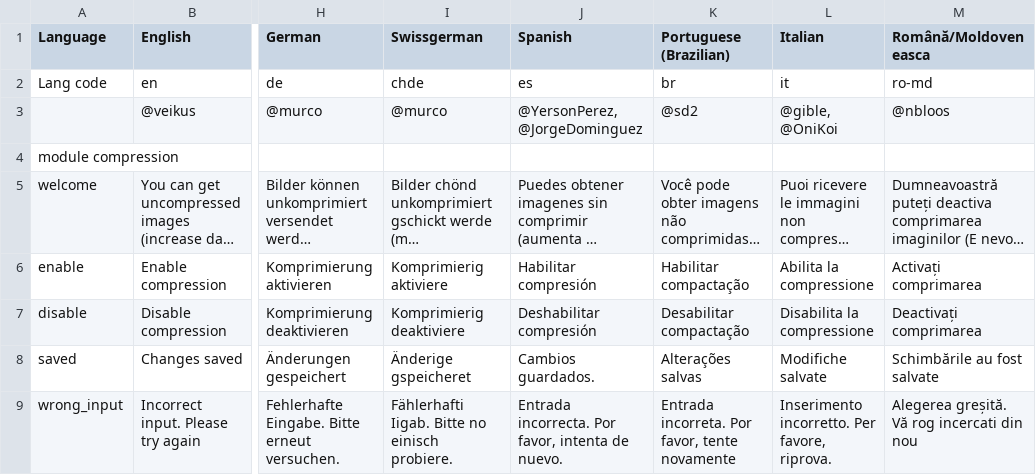
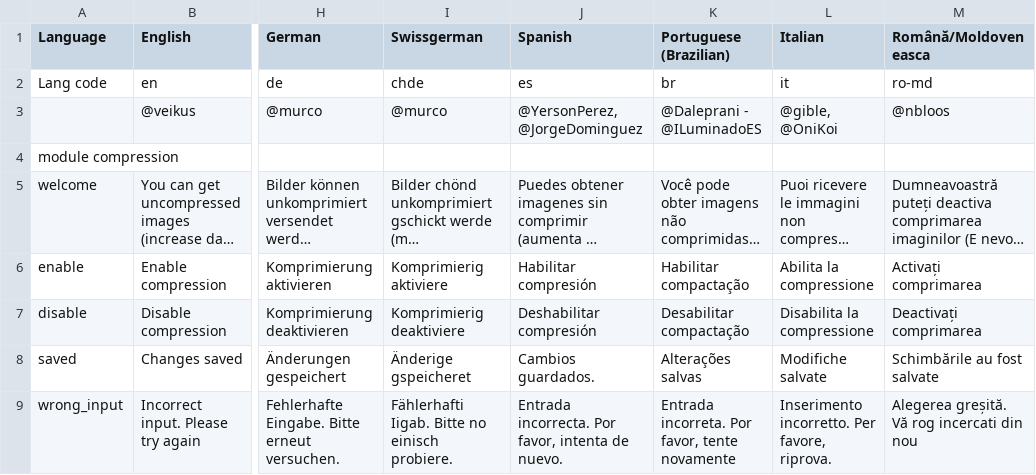
Before and after one commit to veikus/ingresshelper, a CSV file: i18n/i18n.csv, drawn as a sheet; only a part is shown, gaps mark what is left out; long unchanged cells end in …; the diff covers the shown part only; the diff names each change by its address in the sheet, - before the commit and + after, or states it on an @@ line.

```diff
--- a/i18n/i18n.csv
+++ b/i18n/i18n.csv
-K3 (Portuguese (Brazilian)): @sd2
+K3 (Portuguese (Brazilian)): @Daleprani - @ILuminadoES
```
Also changed, not shown: 4 added rows and 10 edited cells elsewhere in this file, 1 other file.
